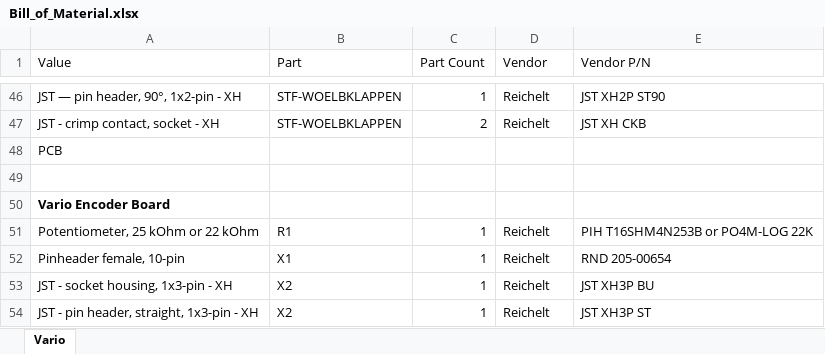
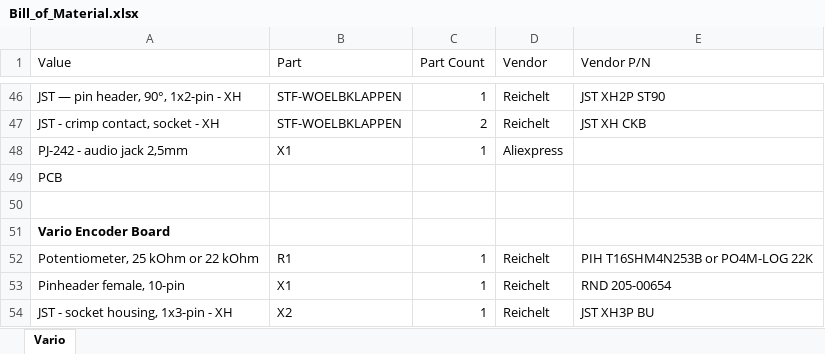
Before and after one commit to SashLi/FreeVarioGauge, an Excel workbook: Bill_of_Material.xlsx, sheet Vario, drawn as a sheet; only a part is shown, gaps mark what is left out; the shorter side is filled out with more unchanged rows; values as stored, in another font and other column widths than the file's, no borders; the diff names each change by its address in the sheet, - before the commit and + after, or states it on an @@ line.

Commit message:
Update Bill_of_Material.xlsx

```diff
--- a/Bill_of_Material.xlsx (sheet Vario)
+++ b/Bill_of_Material.xlsx (sheet Vario)
+row 48: PJ-242 - audio jack 2,5mm | X1 | 1 | Aliexpress
```
